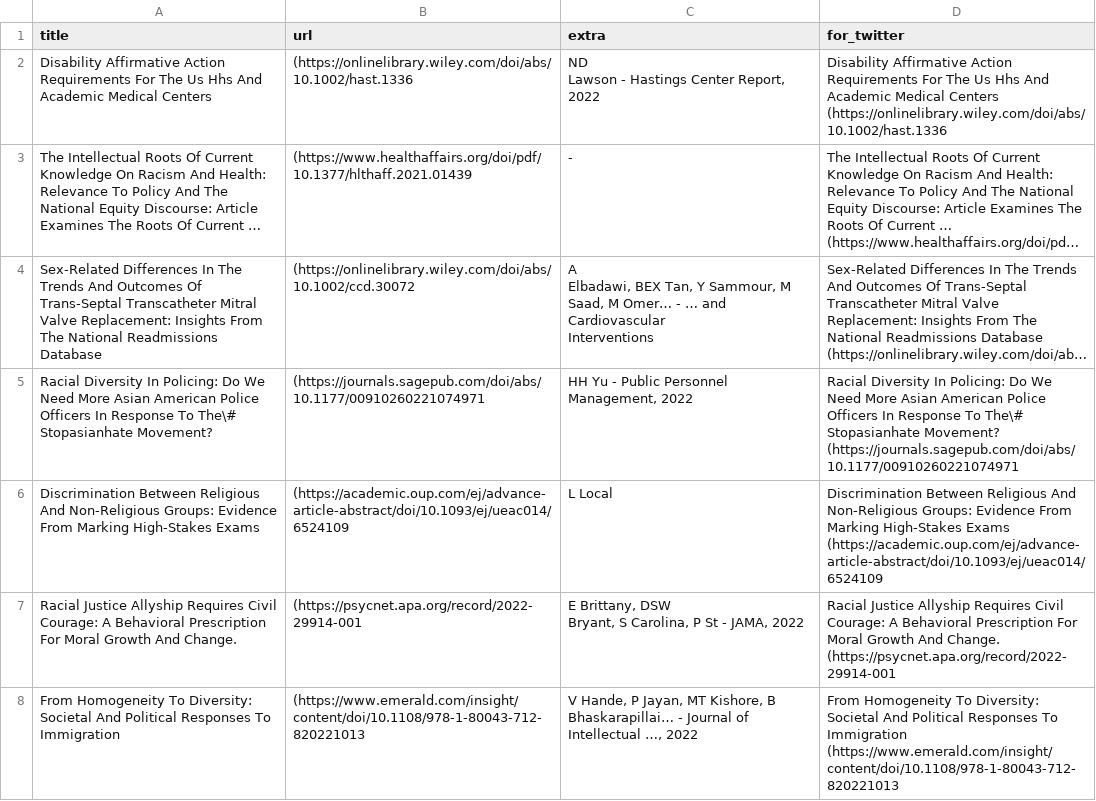
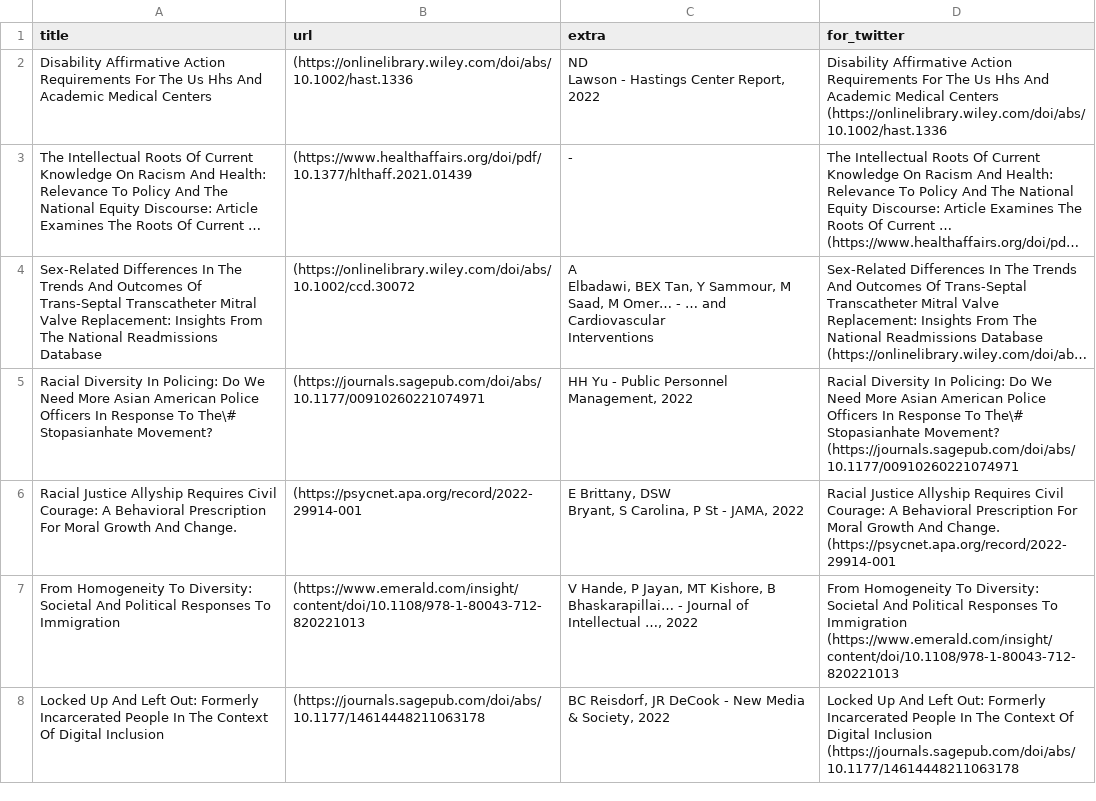
Before and after one commit to DiversifyDigest/digest_curation, a CSV file: recent_twitter_links.csv, drawn as a sheet; only a part is shown; the shorter side is filled out with more unchanged rows; long unchanged cells end in …; the diff names each change by its address in the sheet, - before the commit and + after, or states it on an @@ line.

```diff
--- a/recent_twitter_links.csv
+++ b/recent_twitter_links.csv
-row 6: Discrimination Between Religious And Non-Religious Groups: Evidence From Marking High-Stakes Exams | (https://academic.oup.com/ej/advance-article-abstract/doi/10.1093/ej/ueac014/6524109 | L Local | Discrimination Between Religious And Non-Religious Groups: Evidence From Marking High-Stakes Exams (https://academic.oup.com/ej/advance-article-abstract/doi/10.1093/ej/ueac014/6524109
```
